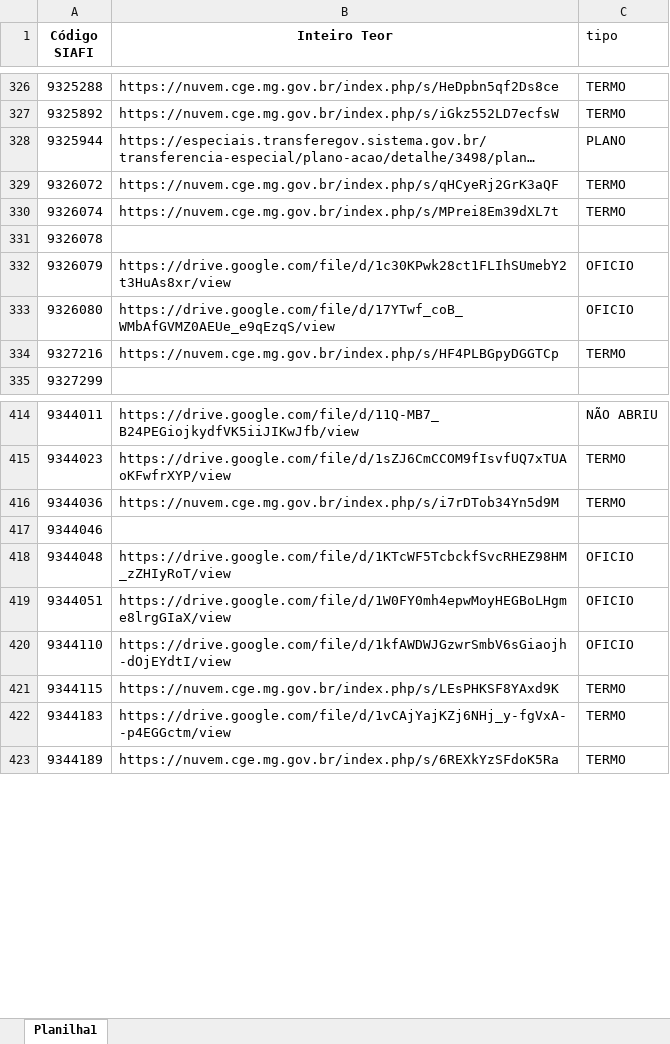
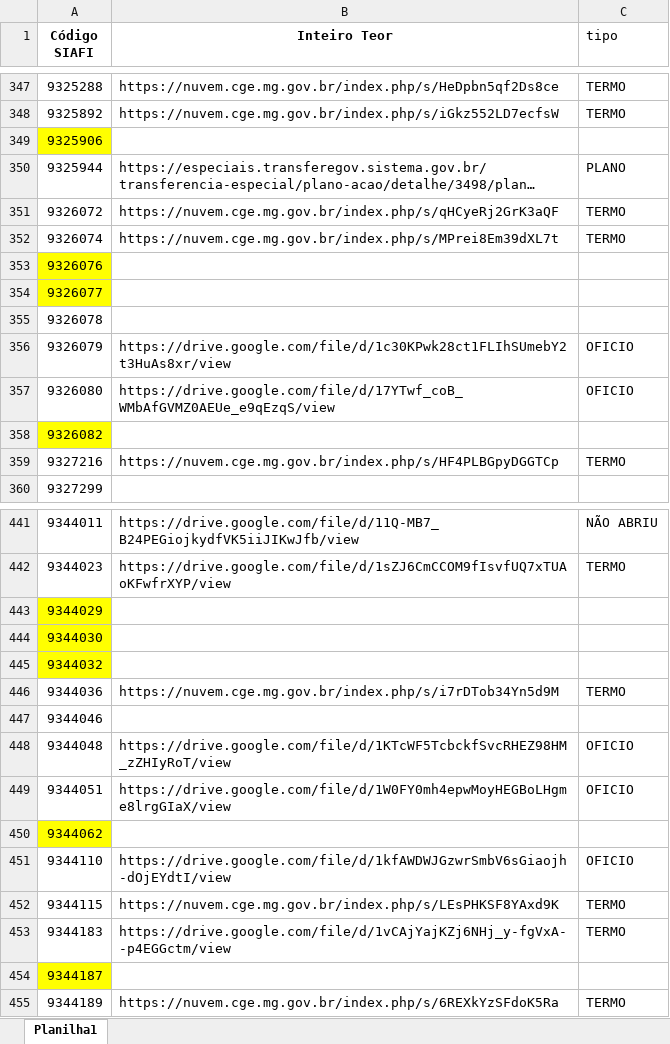
Before and after one commit to transparencia-mg/portal_emendas_federais, an Excel workbook: link_convenios.xlsx, sheet Planilha1, drawn as a sheet; only a part is shown, gaps mark what is left out; long unchanged cells end in …; values as stored, in another font and other column widths than the file's, no borders; the diff covers the shown part only; the diff names each change by its address in the sheet, - before the commit and + after, or states it on an @@ line.

```diff
--- a/link_convenios.xlsx (sheet Planilha1)
+++ b/link_convenios.xlsx (sheet Planilha1)
+row 349: 9325906
+row 353: 9326076
+row 354: 9326077
+row 358: 9326082
+row 443: 9344029
+row 444: 9344030
+row 445: 9344032
+row 450: 9344062
+row 454: 9344187
```
Also changed, not shown: 34 added rows and cell formats elsewhere in this sheet, datas.xlsx, upload/Emendas_Federais.xlsx, 3 other files.
